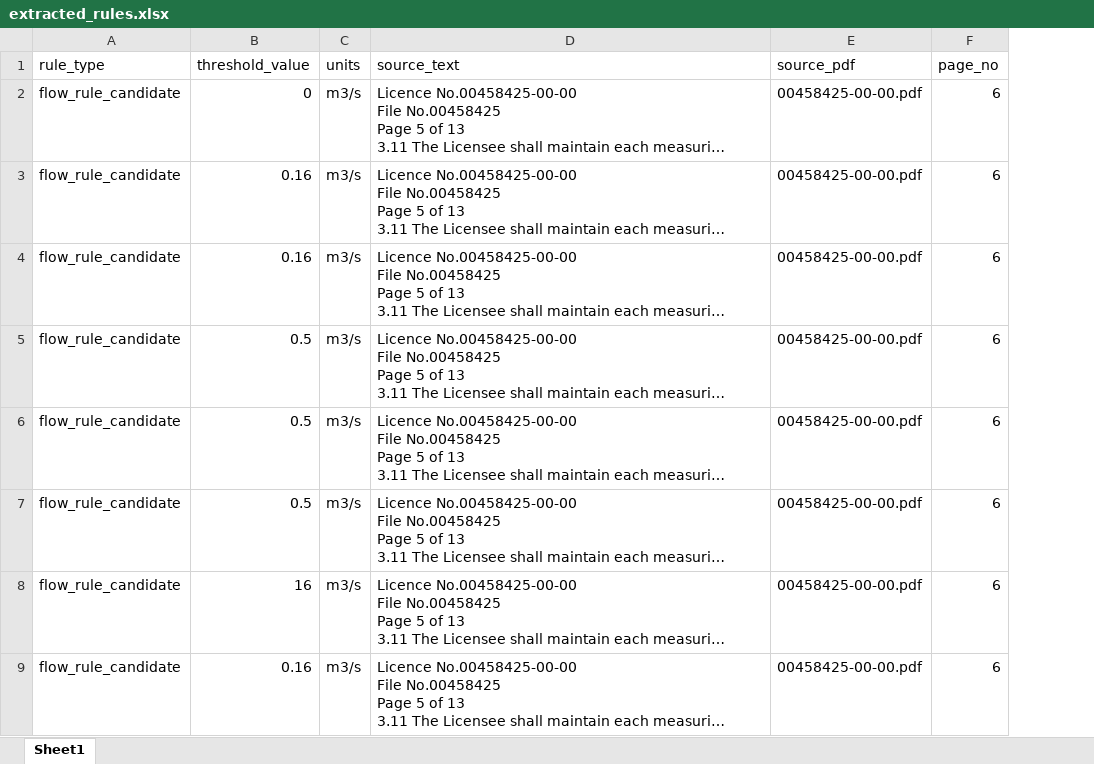
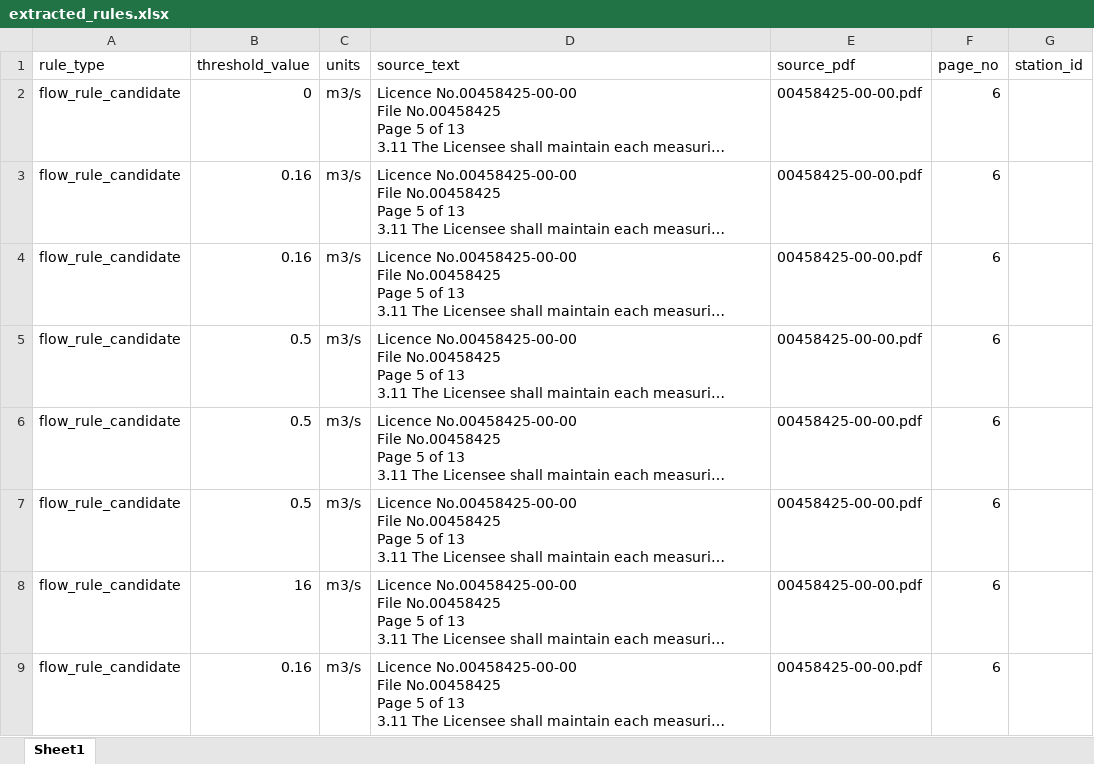
Before and after one commit to Lynzerne/Capstone-Dashboard, an Excel workbook: data/outputs/extracted_rules.xlsx, sheet Sheet1, drawn as a sheet; only a part is shown; long unchanged cells end in …; values as stored, in another font and other column widths than the file's, no borders; the diff covers the shown part only; the diff names each change by its address in the sheet, - before the commit and + after, or states it on an @@ line.

```diff
--- a/data/outputs/extracted_rules.xlsx (sheet Sheet1)
+++ b/data/outputs/extracted_rules.xlsx (sheet Sheet1)
+column G (station_id), empty
```
Also changed, not shown: 10 added rows elsewhere in this sheet.
